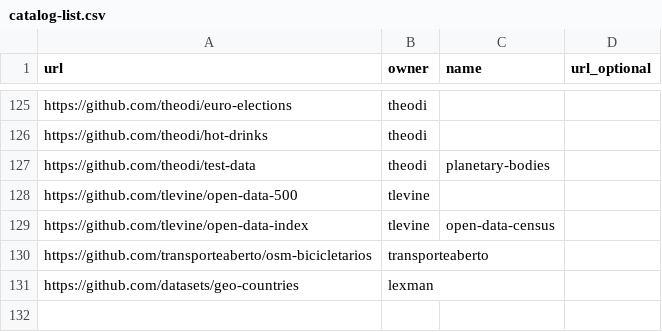
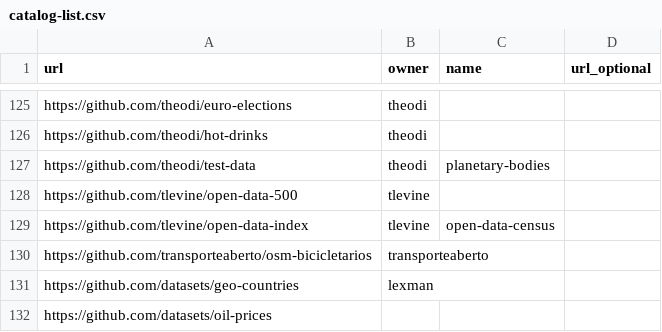
Before and after one commit to datasets/awesome-data, a CSV file: data/catalog-list.csv, drawn as a sheet; only a part is shown, gaps mark what is left out; the diff names each change by its address in the sheet, - before the commit and + after, or states it on an @@ line.

Commit message:
Added oil-prices

```diff
--- a/data/catalog-list.csv
+++ b/data/catalog-list.csv
+row 132: https://github.com/datasets/oil-prices
```
Also changed, not shown: data/core-list.csv, 2 other files.
